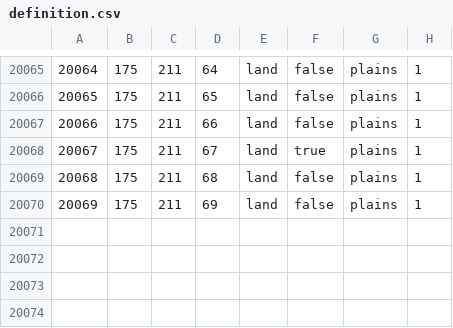
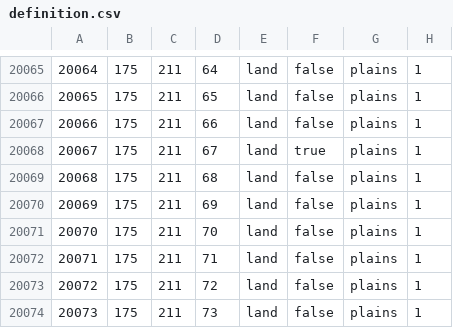
Before and after one commit to Team-APE-RIP/APE, a CSV file: map/definition.csv, drawn as a sheet; only a part is shown, gaps mark what is left out.

```diff
--- a/map/definition.csv
+++ b/map/definition.csv
@@ -20070 +20070,5 @@
 20069;175;211;69;land;false;plains;1
+20070;175;211;70;land;false;plains;1
+20071;175;211;71;land;false;plains;1
+20072;175;211;72;land;false;plains;1
+20073;175;211;73;land;false;plains;1
```
Also changed, not shown: 9 other files.
